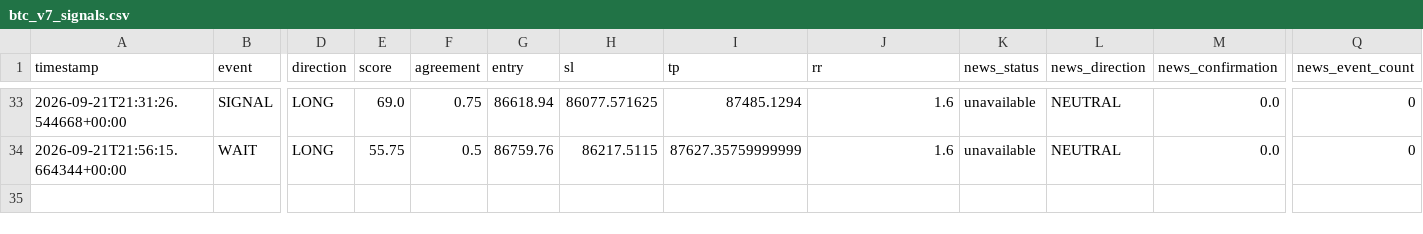
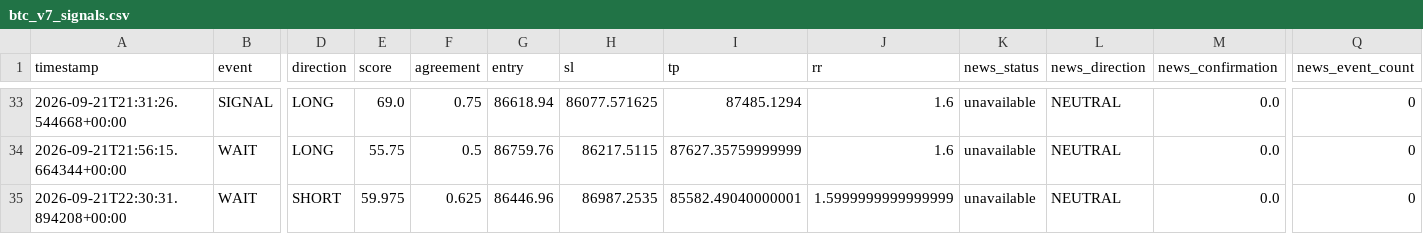
Before and after one commit to shaankhan9999999-sudo/smc-crypto-bot, a CSV file: logs/btc_v7_signals.csv, drawn as a sheet; only a part is shown, gaps mark what is left out; rows hold the shown columns only; the diff names each change by its address in the sheet, - before the commit and + after, or states it on an @@ line.

```diff
--- a/logs/btc_v7_signals.csv
+++ b/logs/btc_v7_signals.csv
+row 35: 2026-09-21T22:30:31.894208+00:00 | WAIT | SHORT | 59.975 | 0.625 | 86446.96 | 86987.2535 | 85582.49040000001 | 1.5999999999999999 | unavailable | NEUTRAL | 0.0 | 0
```
Also changed, not shown: 2 other files.
